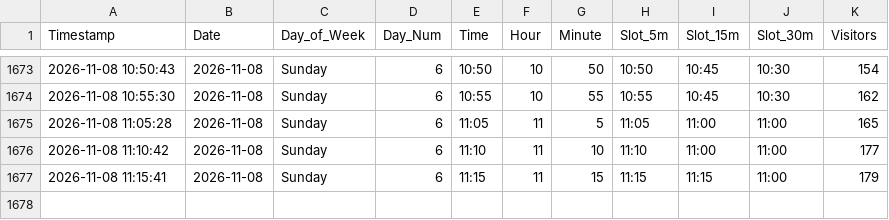
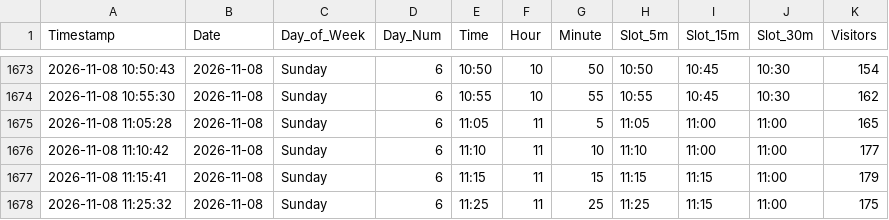
Before and after one commit to ghicos/hallenbad-tracker, a CSV file: pool_visitors.csv, drawn as a sheet; only a part is shown, gaps mark what is left out.

Commit message:
Update pool data and heatmap

```diff
--- a/pool_visitors.csv
+++ b/pool_visitors.csv
@@ -1677 +1677,2 @@ Timestamp,Date,Day_of_Week,Day_Num,Time,Hour,Minute,Slot_5m,Slot_15m,Slot_30m,Vi
 2026-11-08 11:15:41,2026-11-08,Sunday,6,11:15,11,15,11:15,11:15,11:00,179
+2026-11-08 11:25:32,2026-11-08,Sunday,6,11:25,11,25,11:25,11:15,11:00,175
```
Also changed, not shown: 1 other file.
